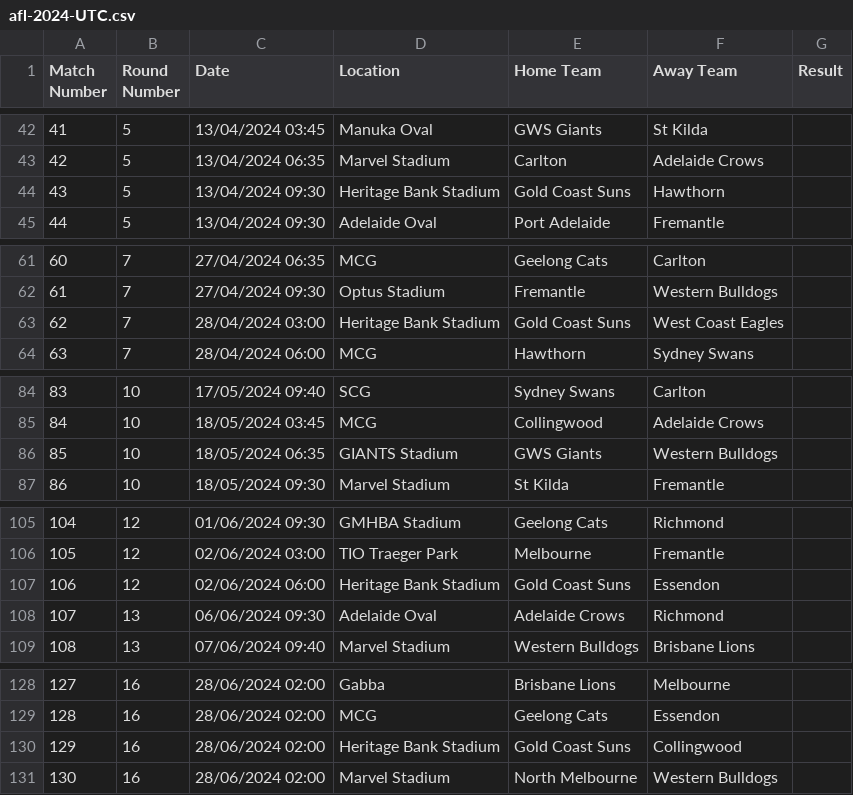
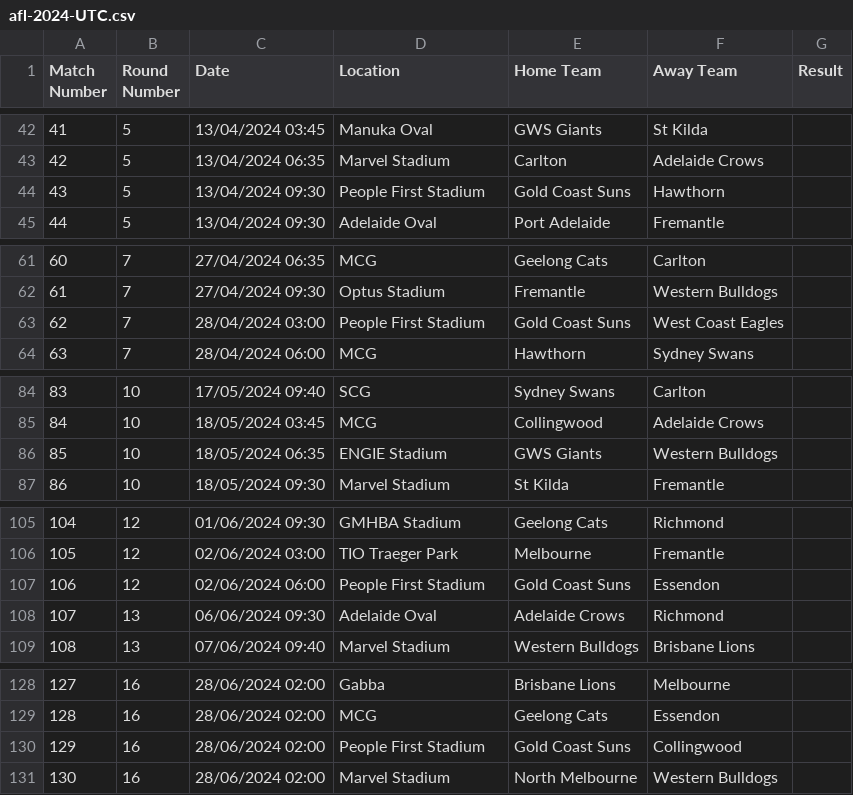
Before and after one commit to octonion/afl, a CSV file: csv/afl-2024-UTC.csv, drawn as a sheet; only a part is shown, gaps mark what is left out; the diff covers the shown part only.

```diff
--- a/csv/afl-2024-UTC.csv
+++ b/csv/afl-2024-UTC.csv
@@ -43,3 +43,3 @@ Match Number,Round Number,Date,Location,Home Team,Away Team,Result
 42,5,13/04/2024 06:35,Marvel Stadium,Carlton,Adelaide Crows,
-43,5,13/04/2024 09:30,Heritage Bank Stadium,Gold Coast Suns,Hawthorn,
+43,5,13/04/2024 09:30,People First Stadium,Gold Coast Suns,Hawthorn,
 44,5,13/04/2024 09:30,Adelaide Oval,Port Adelaide,Fremantle,
@@ -62,3 +62,3 @@ Match Number,Round Number,Date,Location,Home Team,Away Team,Result
 61,7,27/04/2024 09:30,Optus Stadium,Fremantle,Western Bulldogs,
-62,7,28/04/2024 03:00,Heritage Bank Stadium,Gold Coast Suns,West Coast Eagles,
+62,7,28/04/2024 03:00,People First Stadium,Gold Coast Suns,West Coast Eagles,
 63,7,28/04/2024 06:00,MCG,Hawthorn,Sydney Swans,
@@ -85,3 +85,3 @@ Match Number,Round Number,Date,Location,Home Team,Away Team,Result
 84,10,18/05/2024 03:45,MCG,Collingwood,Adelaide Crows,
-85,10,18/05/2024 06:35,GIANTS Stadium,GWS Giants,Western Bulldogs,
+85,10,18/05/2024 06:35,ENGIE Stadium,GWS Giants,Western Bulldogs,
 86,10,18/05/2024 09:30,Marvel Stadium,St Kilda,Fremantle,
@@ -106,3 +106,3 @@ Match Number,Round Number,Date,Location,Home Team,Away Team,Result
 105,12,02/06/2024 03:00,TIO Traeger Park,Melbourne,Fremantle,
-106,12,02/06/2024 06:00,Heritage Bank Stadium,Gold Coast Suns,Essendon,
+106,12,02/06/2024 06:00,People First Stadium,Gold Coast Suns,Essendon,
 107,13,06/06/2024 09:30,Adelaide Oval,Adelaide Crows,Richmond,
@@ -129,3 +129,3 @@ Match Number,Round Number,Date,Location,Home Team,Away Team,Result
 128,16,28/06/2024 02:00,MCG,Geelong Cats,Essendon,
-129,16,28/06/2024 02:00,Heritage Bank Stadium,Gold Coast Suns,Collingwood,
+129,16,28/06/2024 02:00,People First Stadium,Gold Coast Suns,Collingwood,
 130,16,28/06/2024 02:00,Marvel Stadium,North Melbourne,Western Bulldogs,
```
Also changed, not shown: 15 edited cells elsewhere in this file, sos/predictions.csv, 4 other files.
